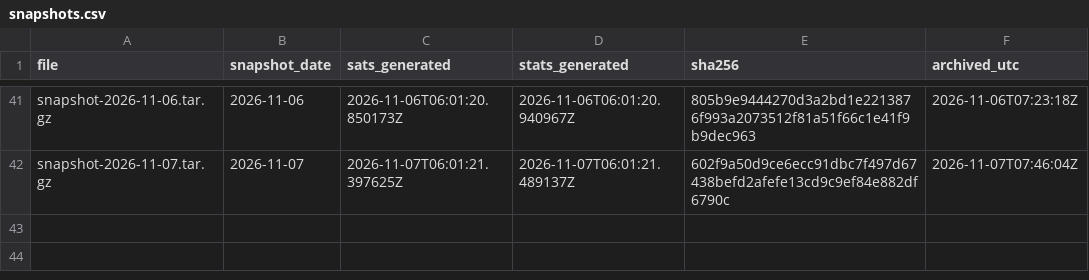
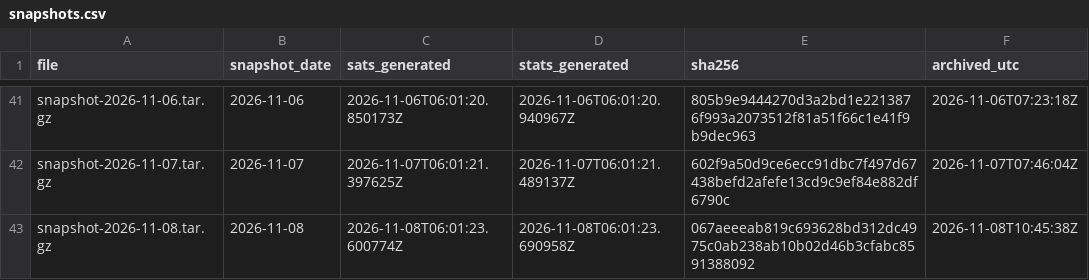
Before and after one commit to hallamburnapp-cloud/stars-observatory-data, a CSV file: snapshots.csv, drawn as a sheet; only a part is shown, gaps mark what is left out; the diff names each change by its address in the sheet, - before the commit and + after, or states it on an @@ line.

```diff
--- a/snapshots.csv
+++ b/snapshots.csv
+row 43: snapshot-2026-11-08.tar.gz | 2026-11-08 | 2026-11-08T06:01:23.600774Z | 2026-11-08T06:01:23.690958Z | 067aeeeab819c693628bd312dc4975c0ab238ab10b02d46b3cfabc8591388092 | 2026-11-08T10:45:38Z
```
